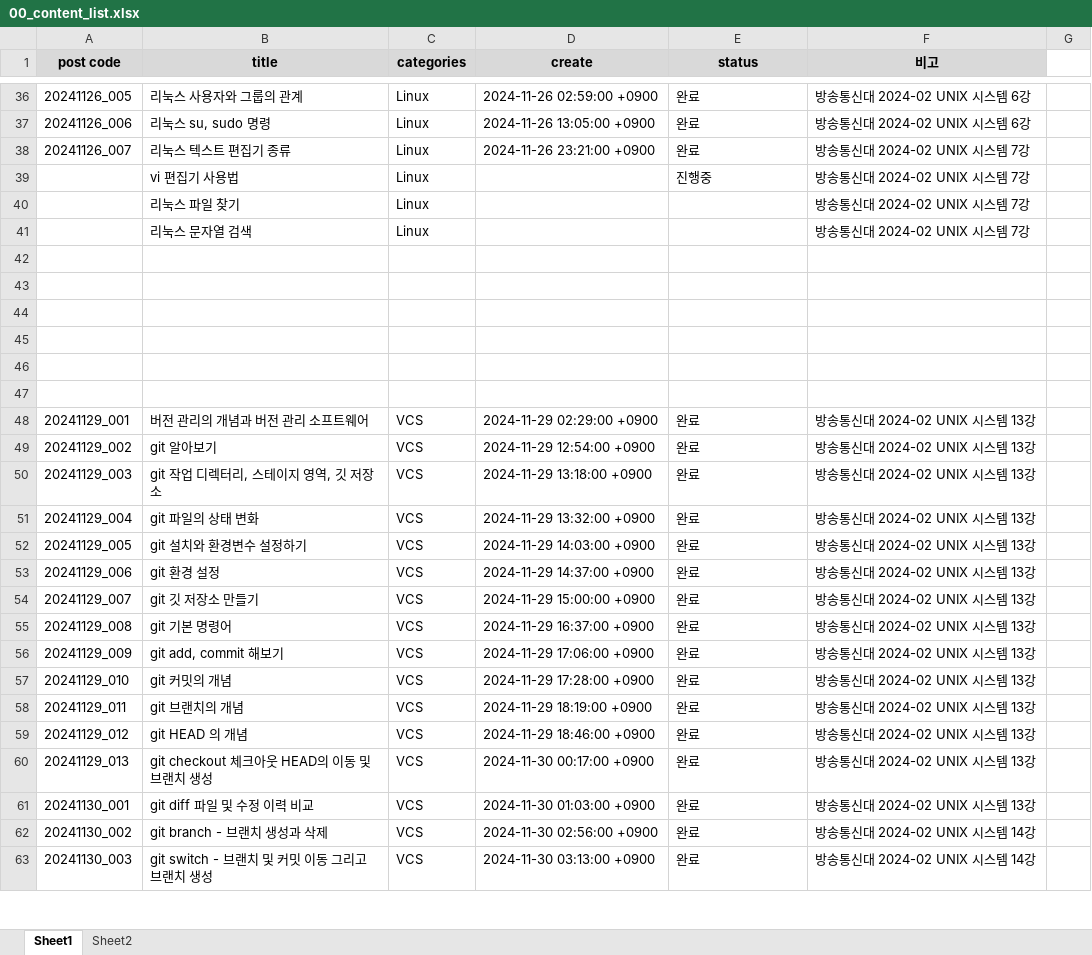
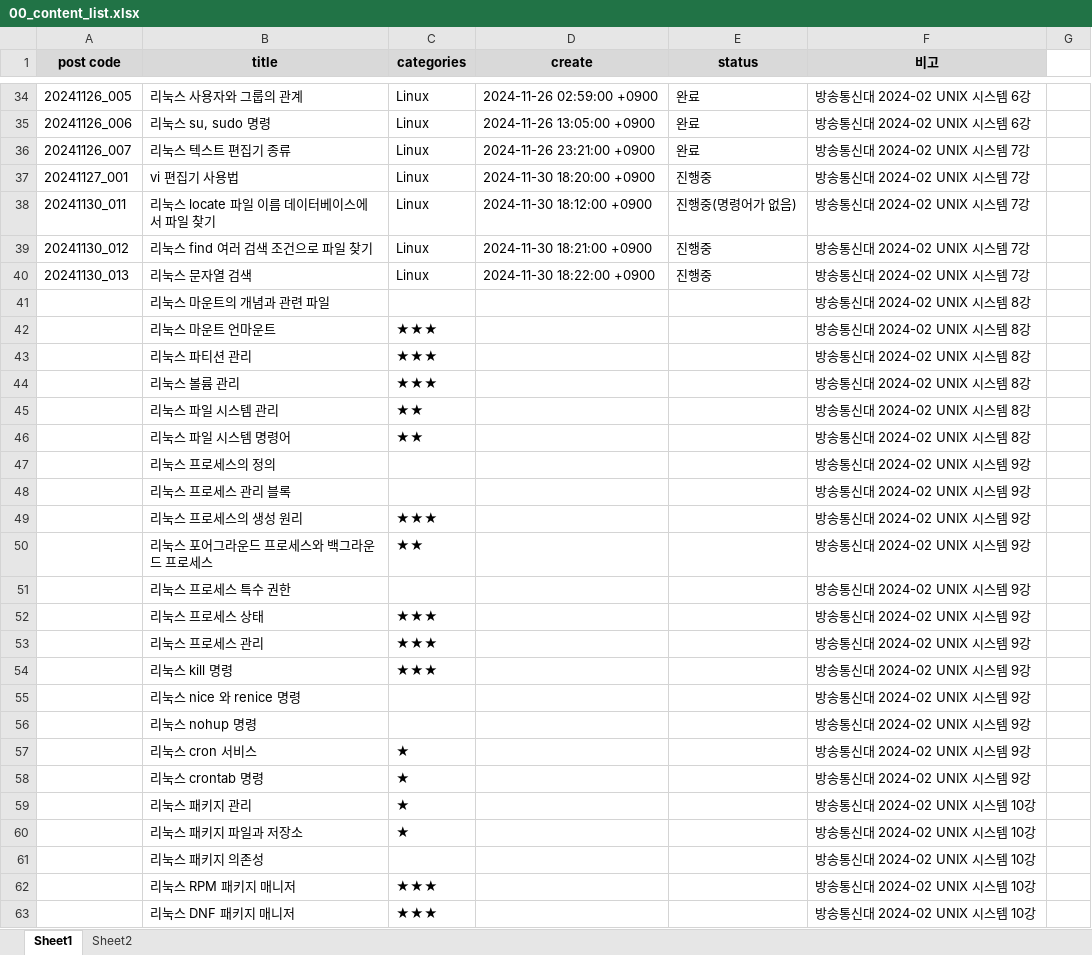
Before and after one commit to whdrns2013/whdrns2013.github.io, an Excel workbook: assets/xlsx/00_content_list.xlsx, sheet Sheet1, drawn as a sheet; only a part is shown, gaps mark what is left out; the shorter side is filled out with more unchanged rows; values as stored, in another font and other column widths than the file's, no borders; removed rows and columns are numbered as before the commit, all else as after; the diff covers the shown part only; the diff names each change by its address in the sheet, - before the commit and + after, or states it on an @@ line.

```diff
--- a/assets/xlsx/00_content_list.xlsx (sheet Sheet1)
+++ b/assets/xlsx/00_content_list.xlsx (sheet Sheet1)
-A37 (post code): (empty)
+A37 (post code): 20241127_001
-D37 (create): (empty)
+D37 (create): 2024-11-30 18:20:00 +0900
-row 40:  | 리눅스 파일 찾기 | Linux |  |  | 방송통신대 2024-02 UNIX 시스템 7강
+row 38: 20241130_011 | 리눅스 locate 파일 이름 데이터베이스에서 파일 찾기 | Linux | 2024-11-30 18:12:00 +0900 | 진행중(명령어가 없음) | 방송통신대 2024-02 UNIX 시스템 7강
+row 39: 20241130_012 | 리눅스 find 여러 검색 조건으로 파일 찾기 | Linux | 2024-11-30 18:21:00 +0900 | 진행중 | 방송통신대 2024-02 UNIX 시스템 7강
-A40 (post code): (empty)
+A40 (post code): 20241130_013
-D40 (create): (empty)
+D40 (create): 2024-11-30 18:22:00 +0900
-E40 (status): (empty)
+E40 (status): 진행중
-row 41: (empty)
+row 41:  | 리눅스 마운트의 개념과 관련 파일 |  |  |  | 방송통신대 2024-02 UNIX 시스템 8강
-row 42: (empty)
+row 42:  | 리눅스 마운트 언마운트 | ★★★ |  |  | 방송통신대 2024-02 UNIX 시스템 8강
-row 43: (empty)
+row 43:  | 리눅스 파티션 관리 | ★★★ |  |  | 방송통신대 2024-02 UNIX 시스템 8강
-row 44: (empty)
+row 44:  | 리눅스 볼륨 관리 | ★★★ |  |  | 방송통신대 2024-02 UNIX 시스템 8강
-row 45: (empty)
+row 45:  | 리눅스 파일 시스템 관리 | ★★ |  |  | 방송통신대 2024-02 UNIX 시스템 8강
-row 46: (empty)
+row 46:  | 리눅스 파일 시스템 명령어 | ★★ |  |  | 방송통신대 2024-02 UNIX 시스템 8강
+row 47:  | 리눅스 프로세스의 정의 |  |  |  | 방송통신대 2024-02 UNIX 시스템 9강
+row 48:  | 리눅스 프로세스 관리 블록 |  |  |  | 방송통신대 2024-02 UNIX 시스템 9강
+row 49:  | 리눅스 프로세스의 생성 원리 | ★★★ |  |  | 방송통신대 2024-02 UNIX 시스템 9강
+row 50:  | 리눅스 포어그라운드 프로세스와 백그라운드 프로세스 | ★★ |  |  | 방송통신대 2024-02 UNIX 시스템 9강
+row 51:  | 리눅스 프로세스 특수 권한 |  |  |  | 방송통신대 2024-02 UNIX 시스템 9강
+row 52:  | 리눅스 프로세스 상태 | ★★★ |  |  | 방송통신대 2024-02 UNIX 시스템 9강
+row 53:  | 리눅스 프로세스 관리 | ★★★ |  |  | 방송통신대 2024-02 UNIX 시스템 9강
+row 54:  | 리눅스 kill 명령 | ★★★ |  |  | 방송통신대 2024-02 UNIX 시스템 9강
+row 55:  | 리눅스 nice 와 renice 명령 |  |  |  | 방송통신대 2024-02 UNIX 시스템 9강
+row 56:  | 리눅스 nohup 명령 |  |  |  | 방송통신대 2024-02 UNIX 시스템 9강
+row 57:  | 리눅스 cron 서비스 | ★ |  |  | 방송통신대 2024-02 UNIX 시스템 9강
+row 58:  | 리눅스 crontab 명령 | ★ |  |  | 방송통신대 2024-02 UNIX 시스템 9강
+row 59:  | 리눅스 패키지 관리 | ★ |  |  | 방송통신대 2024-02 UNIX 시스템 10강
+row 60:  | 리눅스 패키지 파일과 저장소 | ★ |  |  | 방송통신대 2024-02 UNIX 시스템 10강
+row 61:  | 리눅스 패키지 의존성 |  |  |  | 방송통신대 2024-02 UNIX 시스템 10강
+row 62:  | 리눅스 RPM 패키지 매니저 | ★★★ |  |  | 방송통신대 2024-02 UNIX 시스템 10강
+row 63:  | 리눅스 DNF 패키지 매니저 | ★★★ |  |  | 방송통신대 2024-02 UNIX 시스템 10강
```
Also changed, not shown: 80 added rows, 2 removed rows and 8 edited cells elsewhere in this sheet, assets/xlsx/word_list_computerscience.xlsx, 23 other files.
